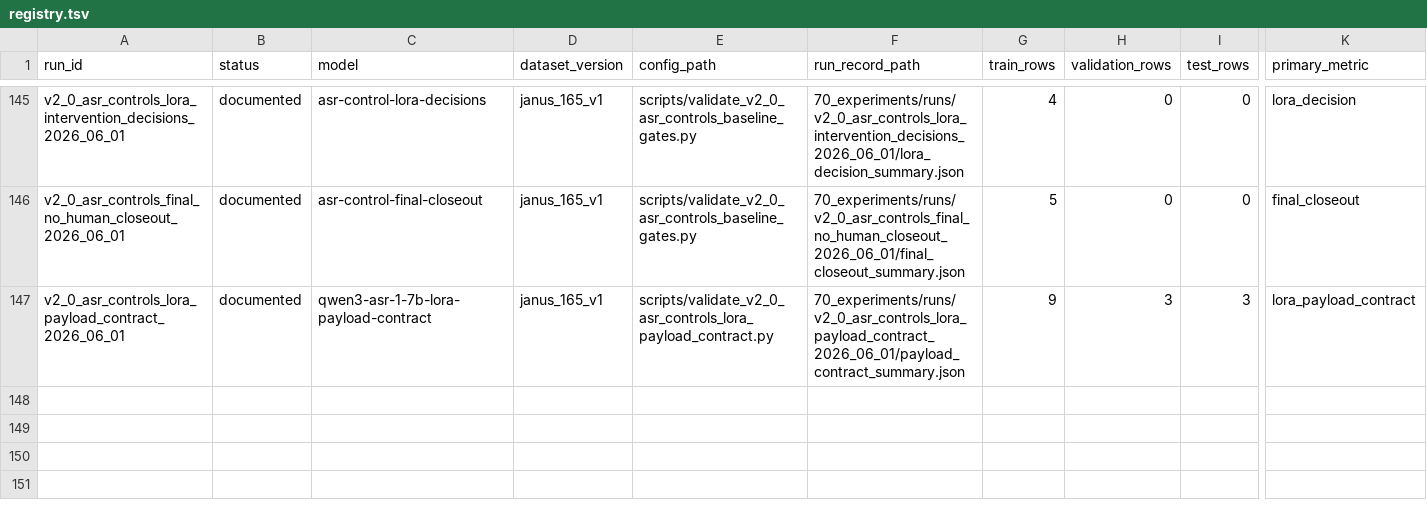
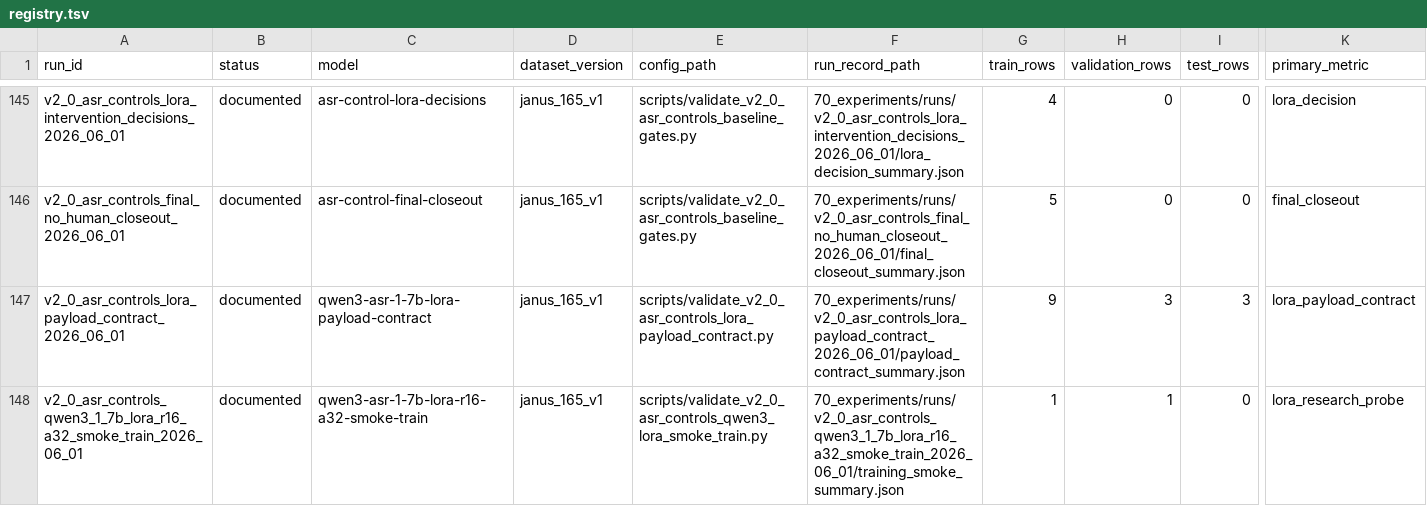
Before and after one commit to JasonLn0711/cib-semantic-risk-asr, a TSV file: 70_experiments/registry.tsv, drawn as a sheet; only a part is shown, gaps mark what is left out; rows hold the shown columns only; the diff names each change by its address in the sheet, - before the commit and + after, or states it on an @@ line.

Commit message:
experiments: run Qwen3 ASR LoRA smoke probe

```diff
--- a/70_experiments/registry.tsv
+++ b/70_experiments/registry.tsv
+row 148: v2_0_asr_controls_qwen3_1_7b_lora_r16_a32_smoke_train_2026_06_01 | documented | qwen3-asr-1-7b-lora-r16-a32-smoke-train | janus_165_v1 | scripts/validate_v2_0_asr_controls_qwen3_lora_smoke_train.py | 70_experiments/runs/v2_0_asr_controls_qwen3_1_7b_lora_r16_a32_smoke_train_2026_06_01/training_smoke_summary.json | 1 | 1 | 0 | lora_research_probe
```
Also changed, not shown: 16 other files.
